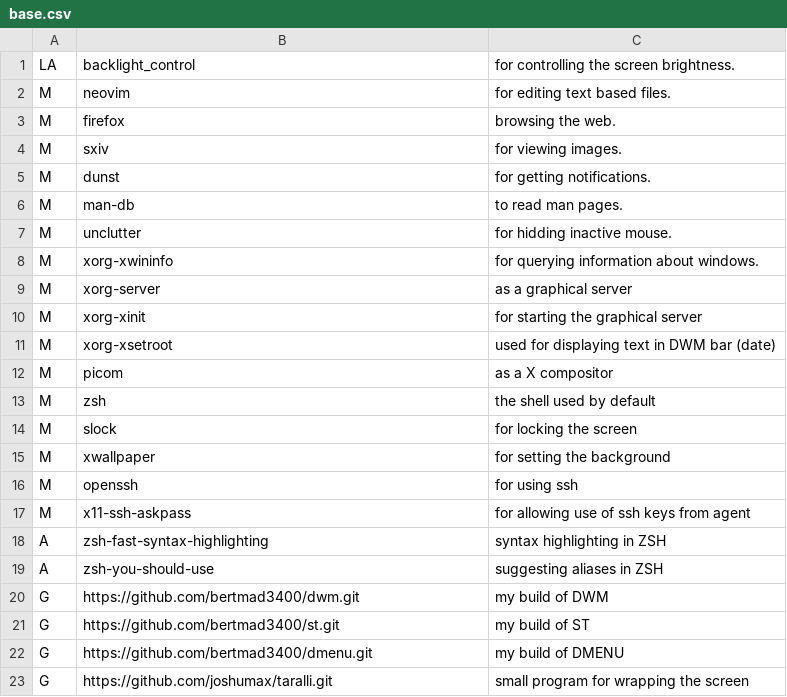
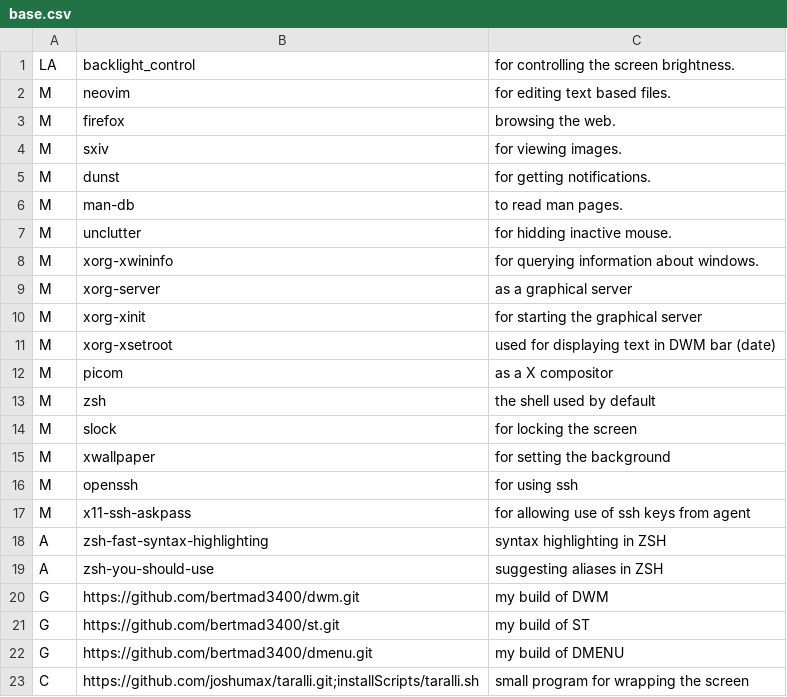
Before and after one commit to bertmad3400/SLAM, a CSV file: CSVFiles/base.csv, drawn as a sheet; removed rows and columns are numbered as before the commit, all else as after; the diff names each change by its address in the sheet, - before the commit and + after, or states it on an @@ line.

Commit message:
Add install script for taralli

```diff
--- a/CSVFiles/base.csv
+++ b/CSVFiles/base.csv
-row 23: G | https://github.com/joshumax/taralli.git | small program for wrapping the screen
+row 23: C | https://github.com/joshumax/taralli.git;installScripts/taralli.sh | small program for wrapping the screen
```
Also changed, not shown: 1 other file.
